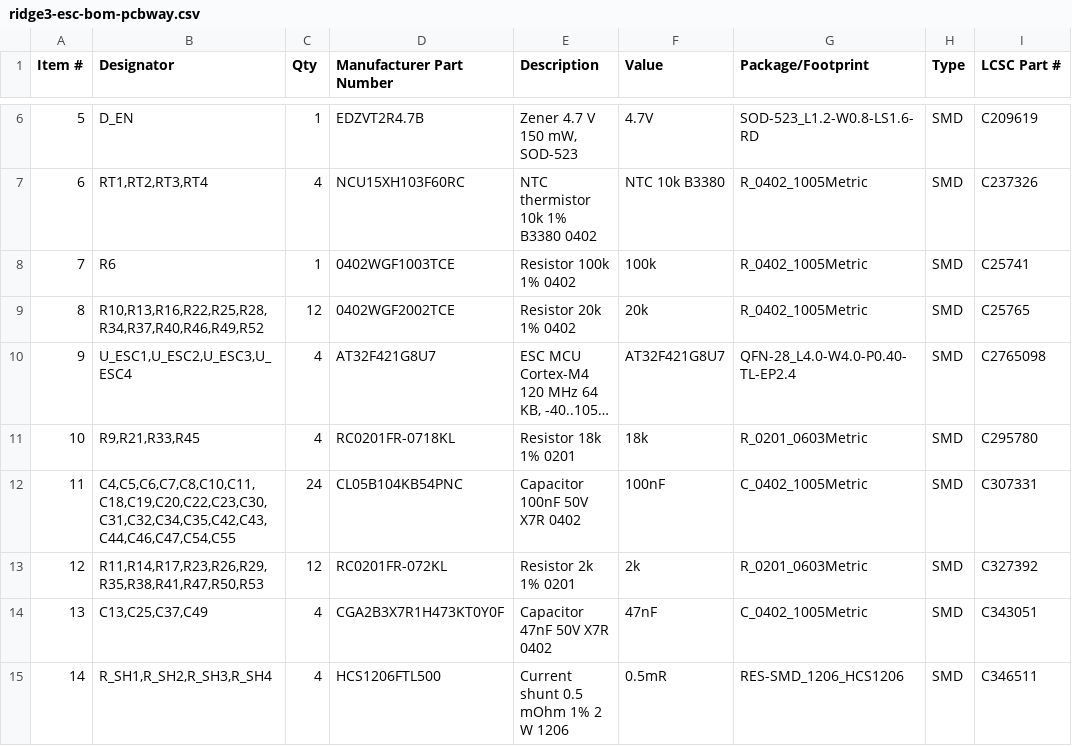
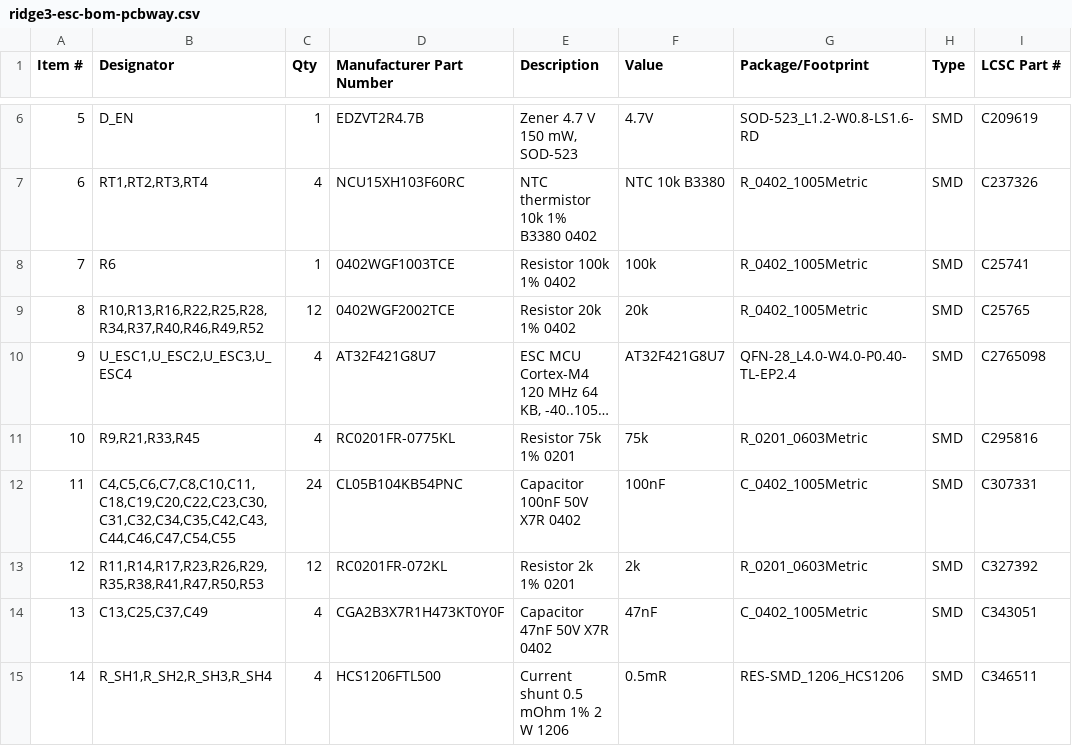
Before and after one commit to offgridevices/offgrid-hardware, a CSV file: ridge-3/esc/production/ridge3-esc-bom-pcbway.csv, drawn as a sheet; only a part is shown, gaps mark what is left out; long unchanged cells end in …; the diff names each change by its address in the sheet, - before the commit and + after, or states it on an @@ line.

```diff
--- a/ridge-3/esc/production/ridge3-esc-bom-pcbway.csv
+++ b/ridge-3/esc/production/ridge3-esc-bom-pcbway.csv
-D11 (Manufacturer Part Number): RC0201FR-0718KL
+D11 (Manufacturer Part Number): RC0201FR-0775KL
-E11 (Description): Resistor 18k 1% 0201
+E11 (Description): Resistor 75k 1% 0201
-F11 (Value): 18k
+F11 (Value): 75k
-I11 (LCSC Part #): C295780
+I11 (LCSC Part #): C295816
```
Also changed, not shown: ridge-3/esc/production/panel/ridge3-esc-panel-bom-jlcpcb.csv, ridge-3/esc/production/panel/ridge3-esc-panel-bom-pcbway.csv, 36 other files.
